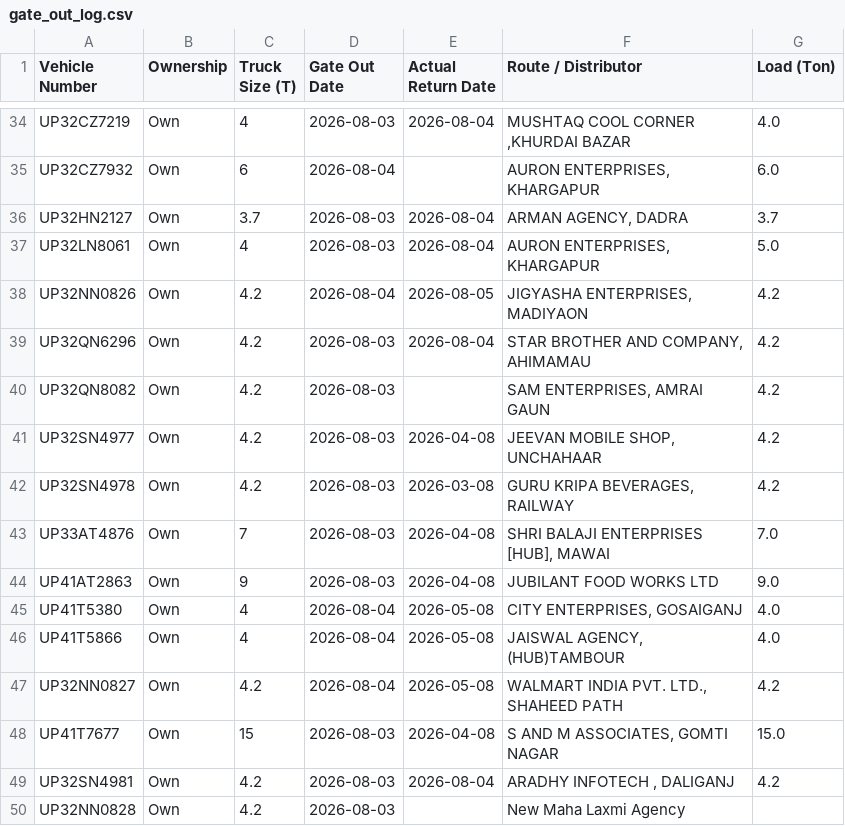
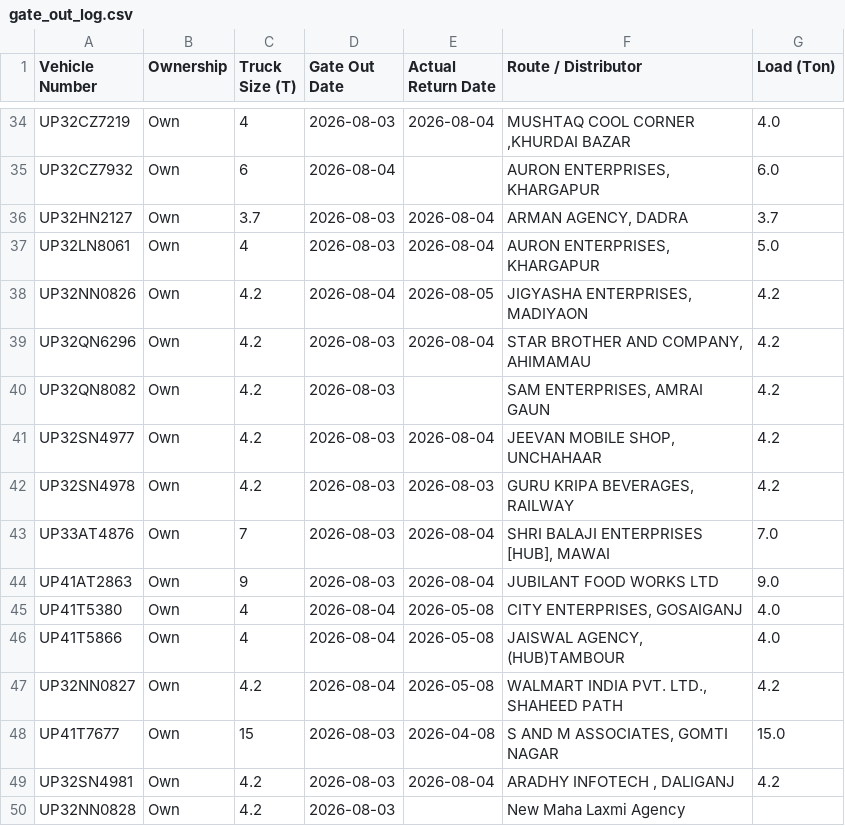
Before and after one commit to DeeAI-byte/TMS, a CSV file: local_data/gate_out_log.csv, drawn as a sheet; only a part is shown, gaps mark what is left out.

Commit message:
Update Vehicle Out log

```diff
--- a/local_data/gate_out_log.csv
+++ b/local_data/gate_out_log.csv
@@ -40,6 +40,6 @@ UP32QN6296,Own,4.2,2026-08-03,2026-08-04,"STAR BROTHER AND COMPANY, AHIMAMAU",4.
 UP32QN8082,Own,4.2,2026-08-03,,"SAM ENTERPRISES, AMRAI GAUN",4.2
-UP32SN4977,Own,4.2,2026-08-03,2026-04-08,"JEEVAN MOBILE SHOP, UNCHAHAAR",4.2
-UP32SN4978,Own,4.2,2026-08-03,2026-03-08,"GURU KRIPA BEVERAGES, RAILWAY",4.2
-UP33AT4876,Own,7,2026-08-03,2026-04-08,"SHRI BALAJI ENTERPRISES [HUB], MAWAI",7.0
-UP41AT2863,Own,9,2026-08-03,2026-04-08,JUBILANT FOOD WORKS LTD,9.0
+UP32SN4977,Own,4.2,2026-08-03,2026-08-04,"JEEVAN MOBILE SHOP, UNCHAHAAR",4.2
+UP32SN4978,Own,4.2,2026-08-03,2026-08-03,"GURU KRIPA BEVERAGES, RAILWAY",4.2
+UP33AT4876,Own,7,2026-08-03,2026-08-04,"SHRI BALAJI ENTERPRISES [HUB], MAWAI",7.0
+UP41AT2863,Own,9,2026-08-03,2026-08-04,JUBILANT FOOD WORKS LTD,9.0
 UP41T5380,Own,4,2026-08-04,2026-05-08,"CITY ENTERPRISES, GOSAIGANJ",4.0
```
